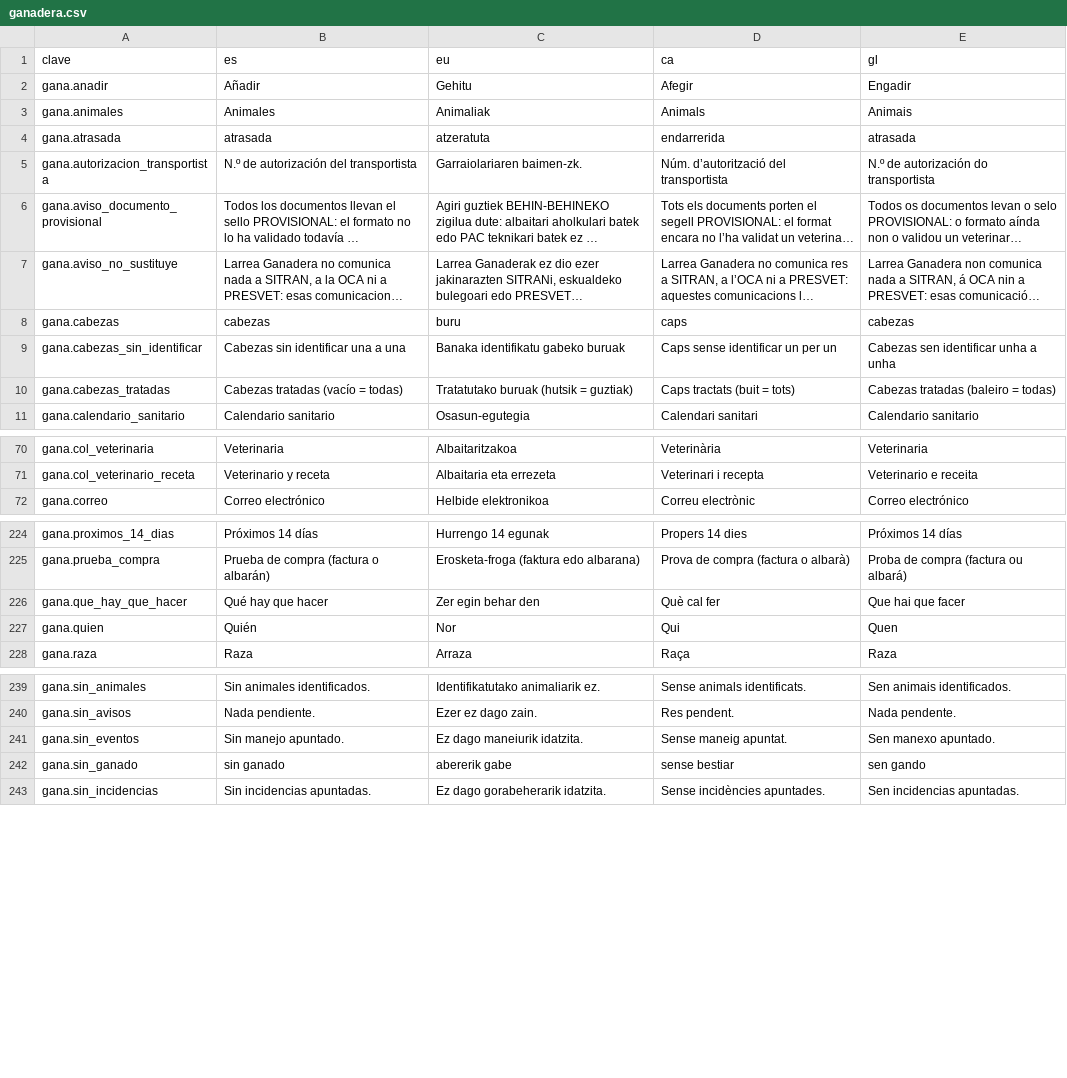
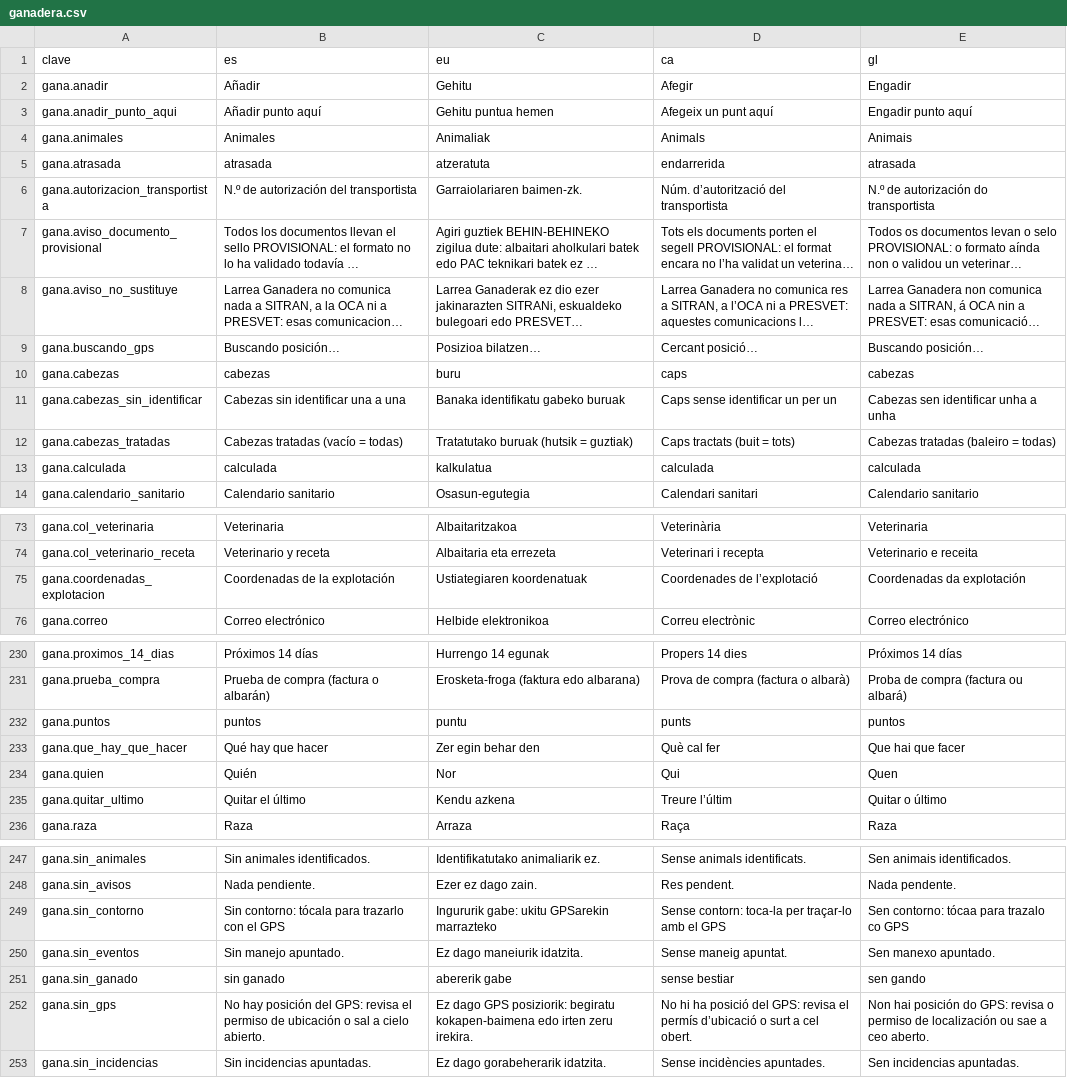
Before and after one commit to JosuIru/nuevo-ser, a CSV file: content/solera/traducciones/ganadera.csv, drawn as a sheet; only a part is shown, gaps mark what is left out; long unchanged cells end in …; the diff covers the shown part only; the diff names each change by its address in the sheet, - before the commit and + after, or states it on an @@ line.

```diff
--- a/content/solera/traducciones/ganadera.csv
+++ b/content/solera/traducciones/ganadera.csv
+row 3: gana.anadir_punto_aqui | Añadir punto aquí | Gehitu puntua hemen | Afegeix un punt aquí | Engadir punto aquí
+row 9: gana.buscando_gps | Buscando posición… | Posizioa bilatzen… | Cercant posició… | Buscando posición…
+row 13: gana.calculada | calculada | kalkulatua | calculada | calculada
+row 75: gana.coordenadas_explotacion | Coordenadas de la explotación | Ustiategiaren koordenatuak | Coordenades de l’explotació | Coordenadas da explotación
+row 232: gana.puntos | puntos | puntu | punts | puntos
+row 235: gana.quitar_ultimo | Quitar el último | Kendu azkena | Treure l’últim | Quitar o último
+row 249: gana.sin_contorno | Sin contorno: tócala para trazarlo con el GPS | Ingururik gabe: ukitu GPSarekin marrazteko | Sense contorn: toca-la per traçar-lo amb el GPS | Sen contorno: tócaa para trazalo co GPS
+row 252: gana.sin_gps | No hay posición del GPS: revisa el permiso de ubicación o sal a cielo abierto. | Ez dago GPS posiziorik: begiratu kokapen-baimena edo irten zeru irekira. | No hi ha posició del GPS: revisa el permís d’ubicació o surt a cel obert. | Non hai posición do GPS: revisa o permiso de localización ou sae a ceo aberto.
```
Also changed, not shown: 4 added rows elsewhere in this file, 1 other file.
